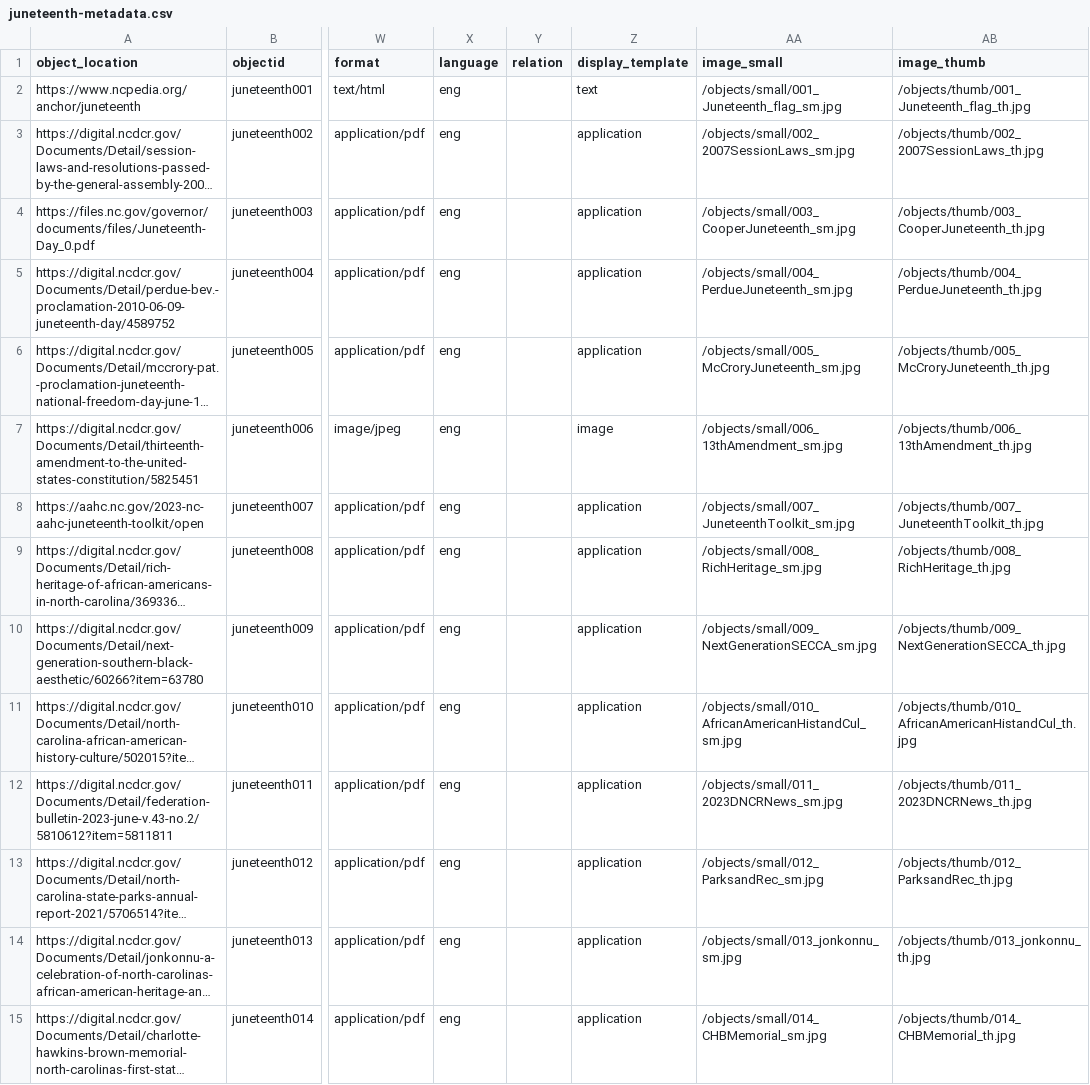
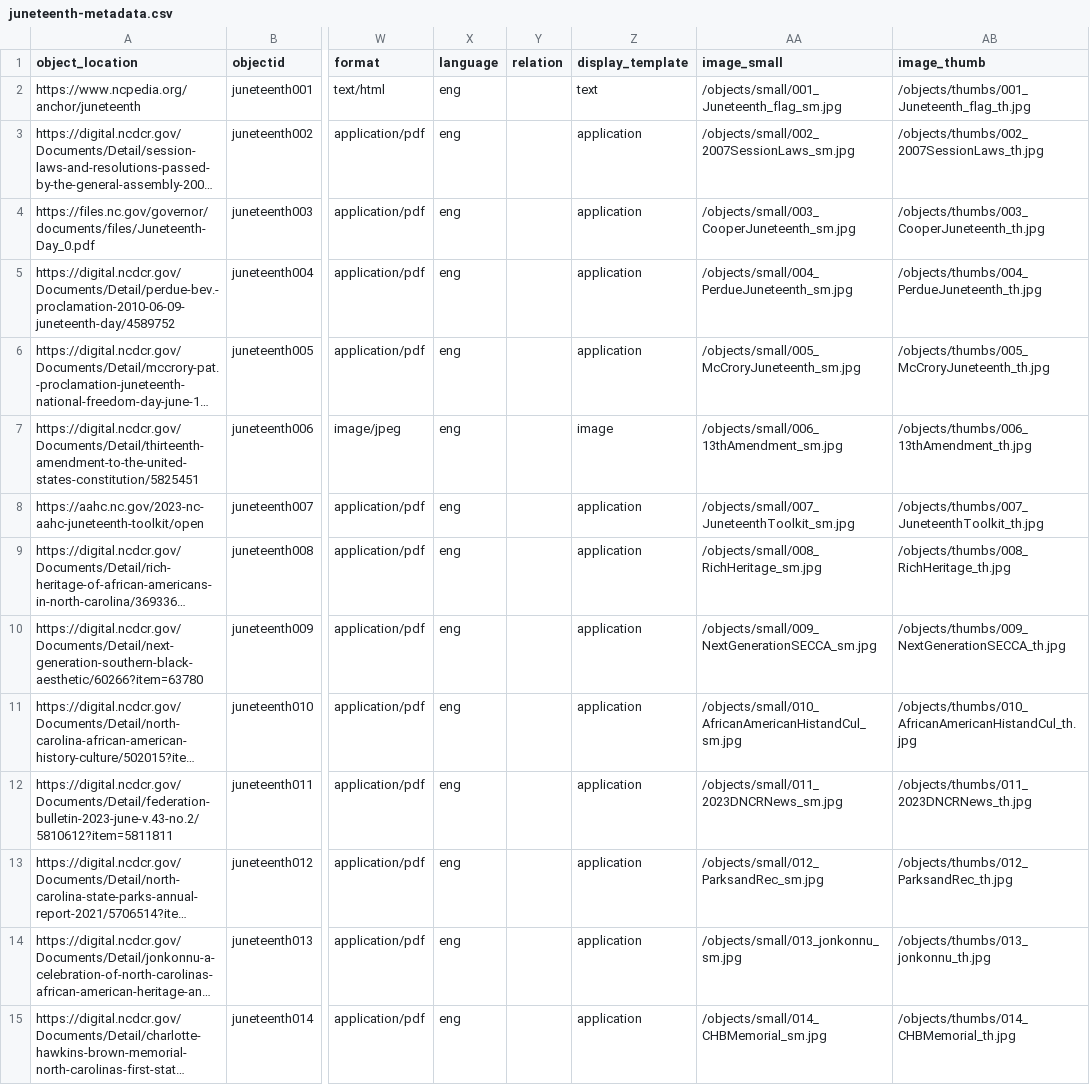
Before and after one commit to SLNC-DIMP/juneteenth, a CSV file: _data/juneteenth-metadata.csv, drawn as a sheet; only a part is shown, gaps mark what is left out; long unchanged cells end in …; the diff covers the shown part only; the diff names each change by its address in the sheet, - before the commit and + after, or states it on an @@ line.

Commit message:
Update metadata

```diff
--- a/_data/juneteenth-metadata.csv
+++ b/_data/juneteenth-metadata.csv
-AB2 (image_thumb): /objects/thumb/001_Juneteenth_flag_th.jpg
+AB2 (image_thumb): /objects/thumbs/001_Juneteenth_flag_th.jpg
-AB3 (image_thumb): /objects/thumb/002_2007SessionLaws_th.jpg
+AB3 (image_thumb): /objects/thumbs/002_2007SessionLaws_th.jpg
-AB4 (image_thumb): /objects/thumb/003_CooperJuneteenth_th.jpg
+AB4 (image_thumb): /objects/thumbs/003_CooperJuneteenth_th.jpg
-AB5 (image_thumb): /objects/thumb/004_PerdueJuneteenth_th.jpg
+AB5 (image_thumb): /objects/thumbs/004_PerdueJuneteenth_th.jpg
-AB6 (image_thumb): /objects/thumb/005_McCroryJuneteenth_th.jpg
+AB6 (image_thumb): /objects/thumbs/005_McCroryJuneteenth_th.jpg
-AB7 (image_thumb): /objects/thumb/006_13thAmendment_th.jpg
+AB7 (image_thumb): /objects/thumbs/006_13thAmendment_th.jpg
-AB8 (image_thumb): /objects/thumb/007_JuneteenthToolkit_th.jpg
+AB8 (image_thumb): /objects/thumbs/007_JuneteenthToolkit_th.jpg
-AB9 (image_thumb): /objects/thumb/008_RichHeritage_th.jpg
+AB9 (image_thumb): /objects/thumbs/008_RichHeritage_th.jpg
-AB10 (image_thumb): /objects/thumb/009_NextGenerationSECCA_th.jpg
+AB10 (image_thumb): /objects/thumbs/009_NextGenerationSECCA_th.jpg
-AB11 (image_thumb): /objects/thumb/010_AfricanAmericanHistandCul_th.jpg
+AB11 (image_thumb): /objects/thumbs/010_AfricanAmericanHistandCul_th.jpg
-AB12 (image_thumb): /objects/thumb/011_2023DNCRNews_th.jpg
+AB12 (image_thumb): /objects/thumbs/011_2023DNCRNews_th.jpg
-AB13 (image_thumb): /objects/thumb/012_ParksandRec_th.jpg
+AB13 (image_thumb): /objects/thumbs/012_ParksandRec_th.jpg
-AB14 (image_thumb): /objects/thumb/013_jonkonnu_th.jpg
+AB14 (image_thumb): /objects/thumbs/013_jonkonnu_th.jpg
-AB15 (image_thumb): /objects/thumb/014_CHBMemorial_th.jpg
+AB15 (image_thumb): /objects/thumbs/014_CHBMemorial_th.jpg
```
Also changed, not shown: 59 edited cells elsewhere in this file.
